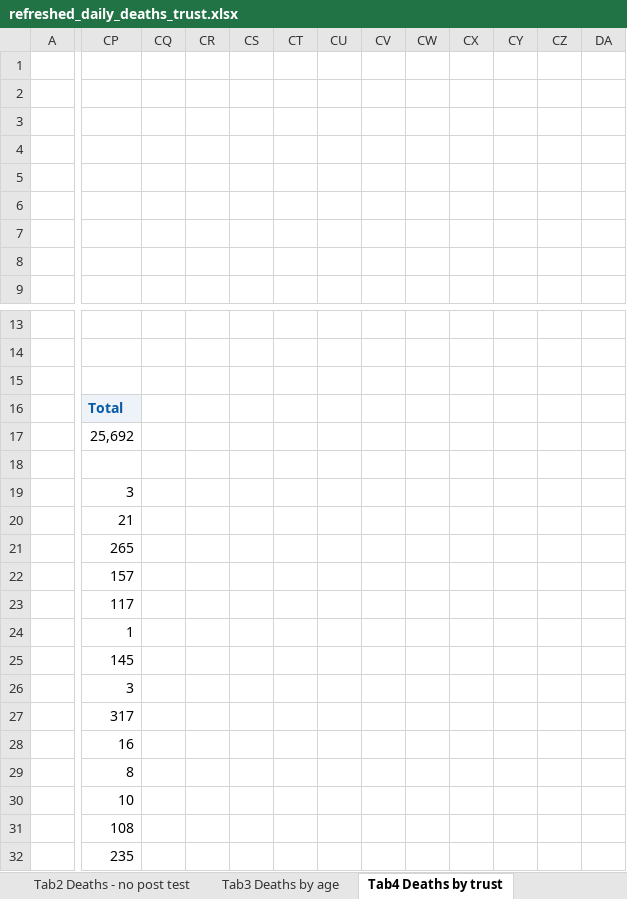
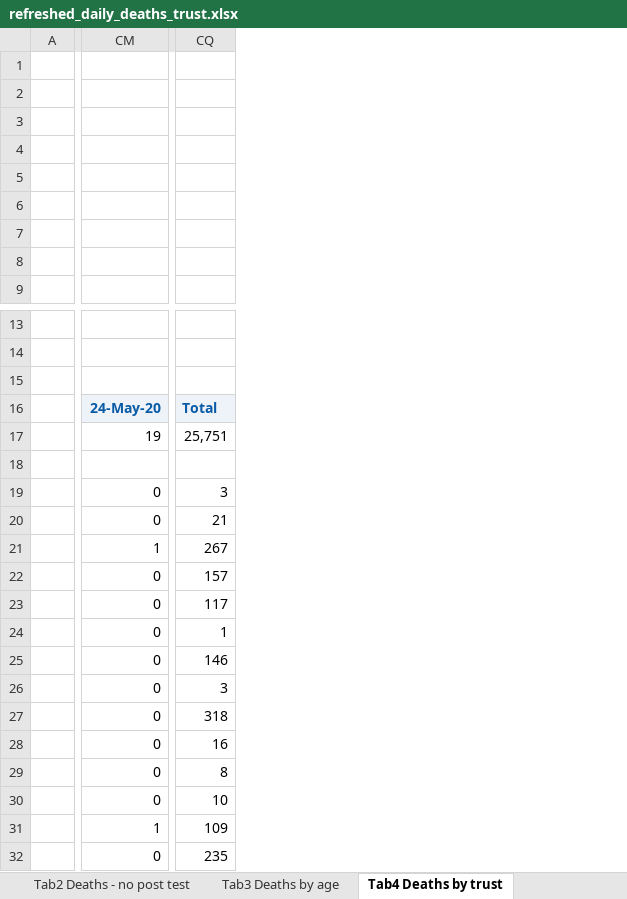
Before and after one commit to psychty/another_covid_repo, an Excel workbook: refreshed_daily_deaths_trust.xlsx, sheet Tab4 Deaths by trust, drawn as a sheet; only a part is shown, gaps mark what is left out; values as stored, in another font and other column widths than the file's, no borders; conditional formats not drawn; removed rows and columns are numbered as before the commit, all else as after; rows hold the shown columns only; the diff covers the shown part only; the diff names each change by its address in the sheet, - before the commit and + after, or states it on an @@ line.

```diff
--- a/refreshed_daily_deaths_trust.xlsx (sheet Tab4 Deaths by trust)
+++ b/refreshed_daily_deaths_trust.xlsx (sheet Tab4 Deaths by trust)
+column CM, rows 16-32: 24-May-20 | 19 |  | 0 | 0 | 1 | 0 | 0 | 0 | 0 | 0 | 0 | 0 | 0 | 0 | 1 | 0
-column CQ, empty
-column CR, empty
-column CS, empty
-column CT, empty
-column CU, empty
-column CV, empty
-column CW, empty
-column CX, empty
-column CY, empty
-column CZ, empty
-column DA, empty
-row 15: (empty)
+row 15: (empty)
-CQ17: 25,692
+CQ17: 25,751
-CQ21: 265
+CQ21: 267
-CQ25: 145
+CQ25: 146
-CQ27: 317
+CQ27: 318
-CQ31: 108
+CQ31: 109
```
Also changed, not shown: 4 removed columns and 86 edited cells elsewhere in this sheet, sheet Tab1 Deaths by region, sheet Tab3 Deaths by age, sheet Tab2 Deaths - no post test, sheet Contents, sheet Fig1 All deaths, charts or pictures, 22 other files.
